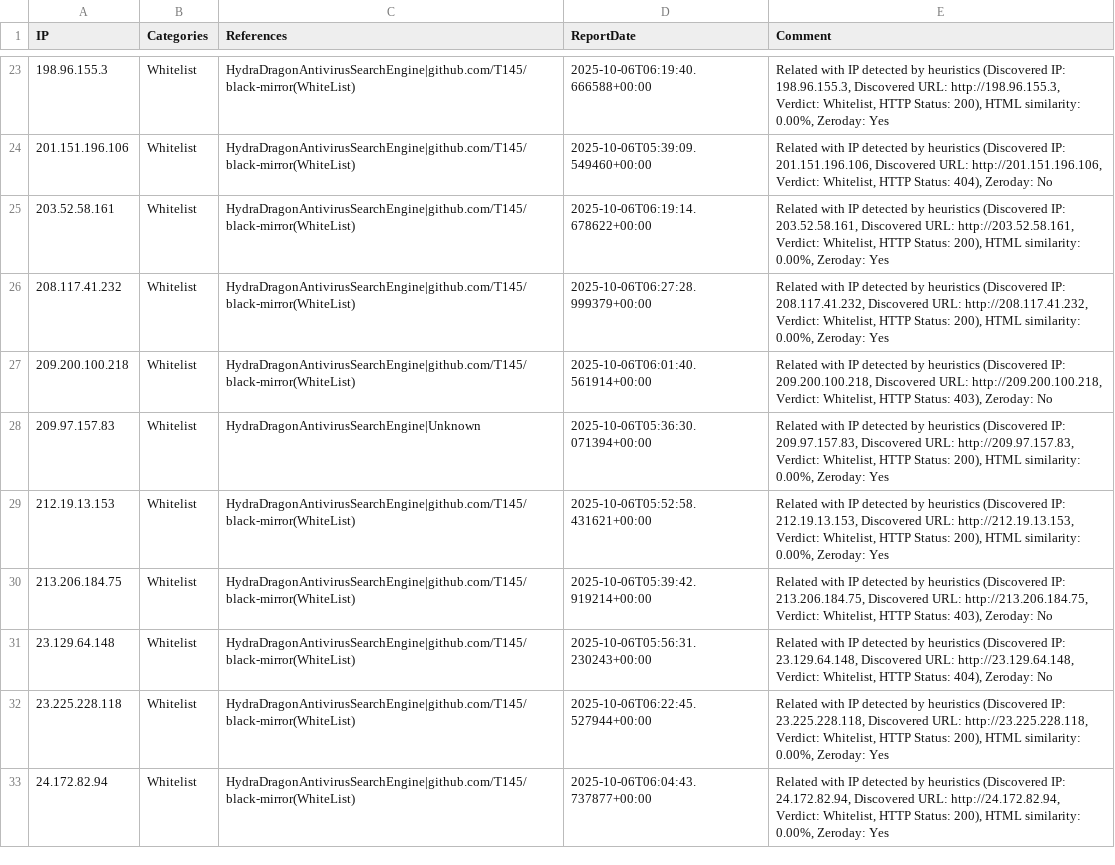
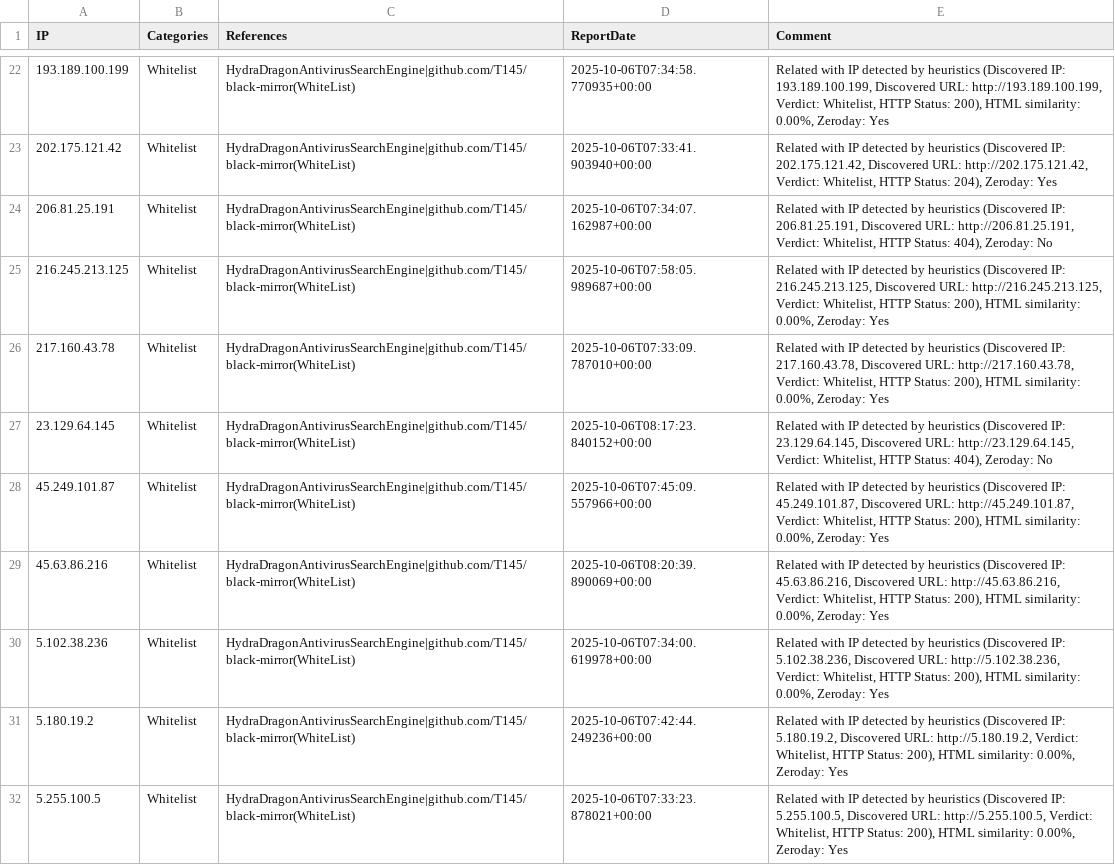
Before and after one commit to HydraDragonAntivirus/HydraDragonAntivirusSearchEngine, a CSV file: website/reports/WhitelistReport.csv, drawn as a sheet; only a part is shown, gaps mark what is left out; removed rows and columns are numbered as before the commit, all else as after; the diff covers the shown part only; the diff names each change by its address in the sheet, - before the commit and + after, or states it on an @@ line.

```diff
--- a/website/reports/WhitelistReport.csv
+++ b/website/reports/WhitelistReport.csv
-A22 (IP): 198.96.155.3
+A22 (IP): 193.189.100.199
-D22 (ReportDate): 2025-10-06T06:19:40.666588+00:00
+D22 (ReportDate): 2025-10-06T07:34:58.770935+00:00
-E22 (Comment): …(Discovered IP: 198.96.155.3, Discovered URL: http://198.96.155.3, Verdict: Whitelist,…
+E22 (Comment): …(Discovered IP: 193.189.100.199, Discovered URL: http://193.189.100.199, Verdict: Whitelist,…
-A23 (IP): 201.151.196.106
+A23 (IP): 202.175.121.42
-D23 (ReportDate): 2025-10-06T05:39:09.549460+00:00
+D23 (ReportDate): 2025-10-06T07:33:41.903940+00:00
-E23 (Comment): …(Discovered IP: 201.151.196.106, Discovered URL: http://201.151.196.106, Verdict: Whitelist, HTTP Status: 404), Zeroday: No
+E23 (Comment): …(Discovered IP: 202.175.121.42, Discovered URL: http://202.175.121.42, Verdict: Whitelist, HTTP Status: 204), Zeroday: Yes
-A24 (IP): 203.52.58.161
+A24 (IP): 206.81.25.191
-D24 (ReportDate): 2025-10-06T06:19:14.678622+00:00
+D24 (ReportDate): 2025-10-06T07:34:07.162987+00:00
-E24 (Comment): …(Discovered IP: 203.52.58.161, Discovered URL: http://203.52.58.161, Verdict: Whitelist, HTTP Status: 200), HTML similarity: 0.00%, Zeroday: Yes
+E24 (Comment): …(Discovered IP: 206.81.25.191, Discovered URL: http://206.81.25.191, Verdict: Whitelist, HTTP Status: 404), Zeroday: No
-A25 (IP): 208.117.41.232
+A25 (IP): 216.245.213.125
-D25 (ReportDate): 2025-10-06T06:27:28.999379+00:00
+D25 (ReportDate): 2025-10-06T07:58:05.989687+00:00
-E25 (Comment): …(Discovered IP: 208.117.41.232, Discovered URL: http://208.117.41.232, Verdict: Whitelist,…
+E25 (Comment): …(Discovered IP: 216.245.213.125, Discovered URL: http://216.245.213.125, Verdict: Whitelist,…
-A26 (IP): 209.200.100.218
+A26 (IP): 217.160.43.78
-D26 (ReportDate): 2025-10-06T06:01:40.561914+00:00
+D26 (ReportDate): 2025-10-06T07:33:09.787010+00:00
-E26 (Comment): …(Discovered IP: 209.200.100.218, Discovered URL: http://209.200.100.218, Verdict: Whitelist, HTTP Status: 403), Zeroday: No
+E26 (Comment): …(Discovered IP: 217.160.43.78, Discovered URL: http://217.160.43.78, Verdict: Whitelist, HTTP Status: 200), HTML similarity: 0.00%, Zeroday: Yes
-row 28: 209.97.157.83 | Whitelist | HydraDragonAntivirusSearchEngine|Unknown | 2025-10-06T05:36:30.071394+00:00 | Related with IP detected by heuristics (Discovered IP: 209.97.157.83, Discovered URL: http://209.97.157.83, Verdict: Whitelist, HTTP Status: 200), HTML similarity: 0.00%, Zeroday: Yes
-A27 (IP): 212.19.13.153
+A27 (IP): 23.129.64.145
-D27 (ReportDate): 2025-10-06T05:52:58.431621+00:00
+D27 (ReportDate): 2025-10-06T08:17:23.840152+00:00
-E27 (Comment): …(Discovered IP: 212.19.13.153, Discovered URL: http://212.19.13.153, Verdict: Whitelist, HTTP Status: 200), HTML similarity: 0.00%, Zeroday: Yes
+E27 (Comment): …(Discovered IP: 23.129.64.145, Discovered URL: http://23.129.64.145, Verdict: Whitelist, HTTP Status: 404), Zeroday: No
-A28 (IP): 213.206.184.75
+A28 (IP): 45.249.101.87
-D28 (ReportDate): 2025-10-06T05:39:42.919214+00:00
+D28 (ReportDate): 2025-10-06T07:45:09.557966+00:00
-E28 (Comment): …(Discovered IP: 213.206.184.75, Discovered URL: http://213.206.184.75, Verdict: Whitelist, HTTP Status: 403), Zeroday: No
+E28 (Comment): …(Discovered IP: 45.249.101.87, Discovered URL: http://45.249.101.87, Verdict: Whitelist, HTTP Status: 200), HTML similarity: 0.00%, Zeroday: Yes
+row 29: 45.63.86.216 | Whitelist | HydraDragonAntivirusSearchEngine|github.com/T145/black-mirror(WhiteList) | 2025-10-06T08:20:39.890069+00:00 | Related with IP detected by heuristics (Discovered IP: 45.63.86.216, Discovered URL: http://45.63.86.216, Verdict: Whitelist, HTTP Status: 200), HTML similarity: 0.00%, Zeroday: Yes
-A30 (IP): 23.129.64.148
+A30 (IP): 5.102.38.236
-D30 (ReportDate): 2025-10-06T05:56:31.230243+00:00
+D30 (ReportDate): 2025-10-06T07:34:00.619978+00:00
-E30 (Comment): …(Discovered IP: 23.129.64.148, Discovered URL: http://23.129.64.148, Verdict: Whitelist, HTTP Status: 404), Zeroday: No
+E30 (Comment): …(Discovered IP: 5.102.38.236, Discovered URL: http://5.102.38.236, Verdict: Whitelist, HTTP Status: 200), HTML similarity: 0.00%, Zeroday: Yes
-A31 (IP): 23.225.228.118
+A31 (IP): 5.180.19.2
-D31 (ReportDate): 2025-10-06T06:22:45.527944+00:00
+D31 (ReportDate): 2025-10-06T07:42:44.249236+00:00
-E31 (Comment): …(Discovered IP: 23.225.228.118, Discovered URL: http://23.225.228.118, Verdict: Whitelist,…
+E31 (Comment): …(Discovered IP: 5.180.19.2, Discovered URL: http://5.180.19.2, Verdict: Whitelist,…
-A32 (IP): 24.172.82.94
+A32 (IP): 5.255.100.5
-D32 (ReportDate): 2025-10-06T06:04:43.737877+00:00
+D32 (ReportDate): 2025-10-06T07:33:23.878021+00:00
-E32 (Comment): …(Discovered IP: 24.172.82.94, Discovered URL: http://24.172.82.94, Verdict: Whitelist,…
+E32 (Comment): …(Discovered IP: 5.255.100.5, Discovered URL: http://5.255.100.5, Verdict: Whitelist,…
```
Also changed, not shown: 2 added rows, 1 removed row and 123 edited cells elsewhere in this file, 6 other files.
